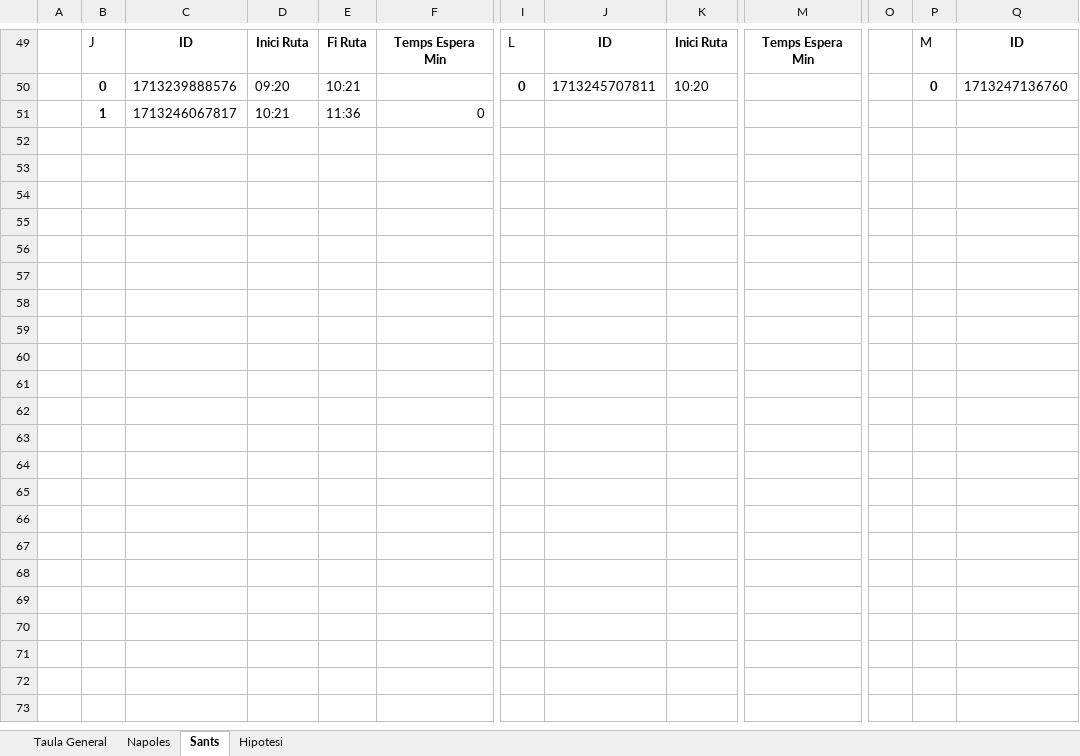
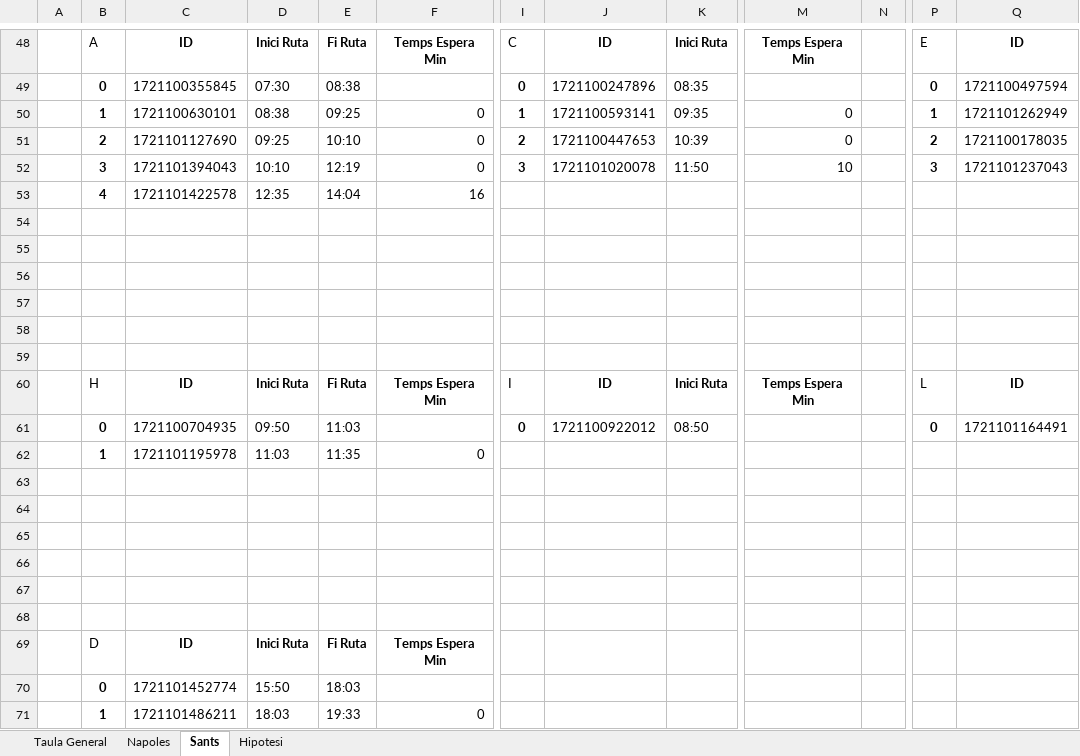
Before and after one commit to Nilpomarol/CargoBiciHorario, an Excel workbook: output.xlsx, sheet Sants, drawn as a sheet; only a part is shown, gaps mark what is left out; values as stored, in another font and other column widths than the file's, no borders; removed rows and columns are numbered as before the commit, all else as after; rows hold the shown columns only; the diff covers the shown part only; the diff names each change by its address in the sheet, - before the commit and + after, or states it on an @@ line.

Commit message:
Arreglar informacio adicional, afegit columna temps total ruta, i millora de distribucio en l'excel

```diff
--- a/output.xlsx (sheet Sants)
+++ b/output.xlsx (sheet Sants)
+column N, empty
-column O, empty
-B48: J
+B48: A
-I48: L
+I48: C
-P48: M
+P48: E
+row 49:  | 0 | 1721100355845 | 07:30 | 08:38 |  | 0 | 1721100247896 | 08:35 |  |  | 0 | 1721100497594
+row 50:  | 1 | 1721100630101 | 08:38 | 09:25 | 0 | 1 | 1721100593141 | 09:35 | 0 |  | 1 | 1721101262949
+row 51:  | 2 | 1721101127690 | 09:25 | 10:10 | 0 | 2 | 1721100447653 | 10:39 | 0 |  | 2 | 1721100178035
+row 52:  | 3 | 1721101394043 | 10:10 | 12:19 | 0 | 3 | 1721101020078 | 11:50 | 10 |  | 3 | 1721101237043
+row 53:  | 4 | 1721101422578 | 12:35 | 14:04 | 16
-row 54:  | 0 | 1713239888576 | 09:20 | 10:21 |  | 0 | 1713245707811 | 10:20 |  |  | 0 | 1713247136760
+row 54: (empty)
+row 55: (empty)
+row 56: (empty)
+row 57: (empty)
+row 58: (empty)
+row 59: (empty)
+row 60:  | H | ID | Inici Ruta | Fi Ruta | Temps Espera Min | I | ID | Inici Ruta | Temps Espera Min |  | L | ID
+row 61:  | 0 | 1721100704935 | 09:50 | 11:03 |  | 0 | 1721100922012 | 08:50 |  |  | 0 | 1721101164491
-C62: 1713246067817
+C62: 1721101195978
-D62: 10:21
+D62: 11:03
-E62: 11:36
+E62: 11:35
+row 63: (empty)
+row 64: (empty)
+row 65: (empty)
+row 66: (empty)
+row 67: (empty)
+row 68: (empty)
+row 69:  | D | ID | Inici Ruta | Fi Ruta | Temps Espera Min
+row 70:  | 0 | 1721101452774 | 15:50 | 18:03
+row 71:  | 1 | 1721101486211 | 18:03 | 19:33 | 0
```
Also changed, not shown: 31 added rows, 32 removed rows and 9 edited cells elsewhere in this sheet, sheet Napoles, sheet Taula General, 1 other file.
